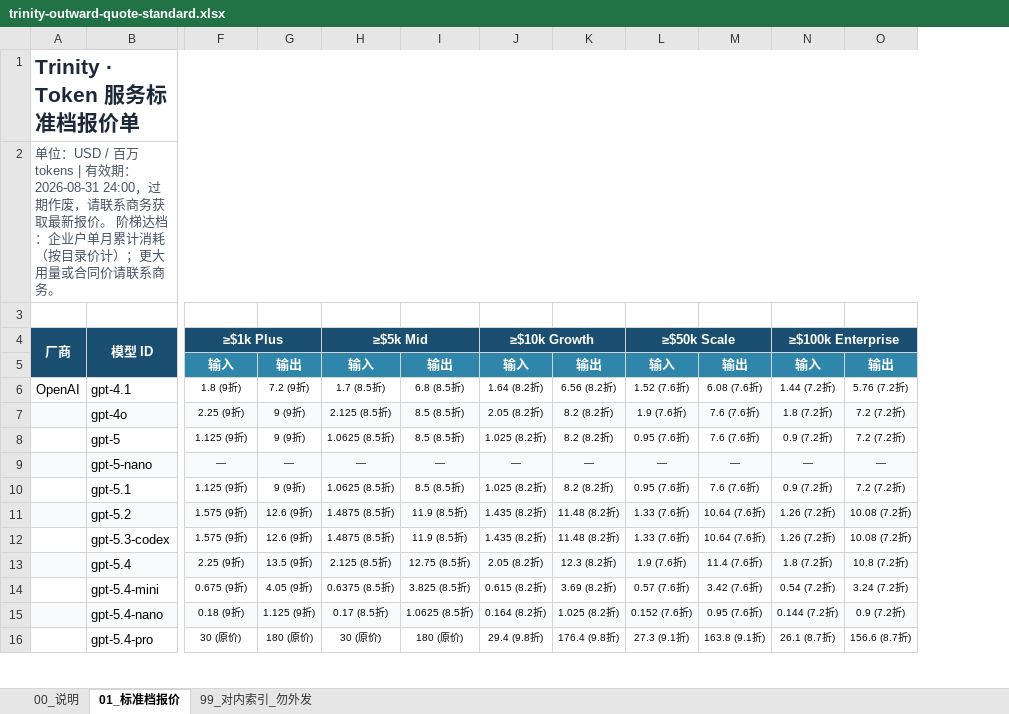
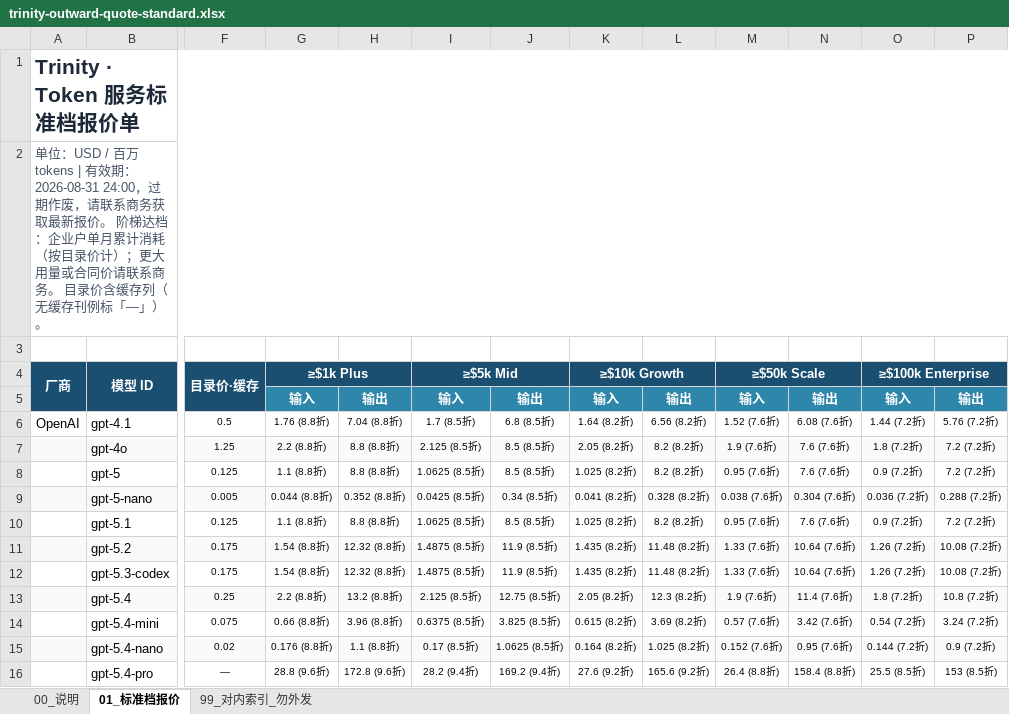
Before and after one commit to chenximo/trinity-AI, an Excel workbook: pricing/output/trinity-outward-quote-standard.xlsx, sheet 01_标准档报价, drawn as a sheet; only a part is shown, gaps mark what is left out; values as stored, in another font and other column widths than the file's, no borders; removed rows and columns are numbered as before the commit, all else as after; the diff covers the shown part only; the diff names each change by its address in the sheet, - before the commit and + after, or states it on an @@ line.

```diff
--- a/pricing/output/trinity-outward-quote-standard.xlsx (sheet 01_标准档报价)
+++ b/pricing/output/trinity-outward-quote-standard.xlsx (sheet 01_标准档报价)
+column F (目录价·缓存), rows 6-16: 0.5 | 1.25 | 0.125 | 0.005 | 0.125 | 0.175 | 0.175 | 0.25 | 0.075 | 0.02 | —
-column G, rows 5-16: 输出 | 7.2 (9折) | 9 (9折) | 9 (9折) | — | 9 (9折) | 12.6 (9折) | 12.6 (9折) | 13.5 (9折) | 4.05 (9折) | 1.125 (9折) | 180 (原价)
+column H, rows 5-16: 输出 | 7.04 (8.8折) | 8.8 (8.8折) | 8.8 (8.8折) | 0.352 (8.8折) | 8.8 (8.8折) | 12.32 (8.8折) | 12.32 (8.8折) | 13.2 (8.8折) | 3.96 (8.8折) | 1.1 (8.8折) | 172.8 (9.6折)
-A2 (厂商): …系商务。
+A2 (厂商): …系商务。 目录价含缓存列（无缓存刊例标「—」）。
-G6 (≥$1k Plus): 1.8 (9折)
+G6 (≥$1k Plus): 1.76 (8.8折)
-G7 (≥$1k Plus): 2.25 (9折)
+G7 (≥$1k Plus): 2.2 (8.8折)
-G8 (≥$1k Plus): 1.125 (9折)
+G8 (≥$1k Plus): 1.1 (8.8折)
-G9 (≥$1k Plus): —
+G9 (≥$1k Plus): 0.044 (8.8折)
-I9 (≥$5k Mid): —
+I9 (≥$5k Mid): 0.0425 (8.5折)
-J9: —
+J9: 0.34 (8.5折)
-K9 (≥$10k Growth): —
+K9 (≥$10k Growth): 0.041 (8.2折)
-L9: —
+L9: 0.328 (8.2折)
-M9 (≥$50k Scale): —
+M9 (≥$50k Scale): 0.038 (7.6折)
-N9: —
+N9: 0.304 (7.6折)
-O9 (≥$100k Enterprise): —
+O9 (≥$100k Enterprise): 0.036 (7.2折)
-P9: —
+P9: 0.288 (7.2折)
-G10 (≥$1k Plus): 1.125 (9折)
+G10 (≥$1k Plus): 1.1 (8.8折)
-G11:G12 (≥$1k Plus): 1.575 (9折)
+G11:G12 (≥$1k Plus): 1.54 (8.8折)
-G13 (≥$1k Plus): 2.25 (9折)
+G13 (≥$1k Plus): 2.2 (8.8折)
-G14 (≥$1k Plus): 0.675 (9折)
+G14 (≥$1k Plus): 0.66 (8.8折)
-G15 (≥$1k Plus): 0.18 (9折)
+G15 (≥$1k Plus): 0.176 (8.8折)
-G16 (≥$1k Plus): 30 (原价)
+G16 (≥$1k Plus): 28.8 (9.6折)
-I16 (≥$5k Mid): 30 (原价)
+I16 (≥$5k Mid): 28.2 (9.4折)
-J16: 180 (原价)
+J16: 169.2 (9.4折)
-K16 (≥$10k Growth): 29.4 (9.8折)
+K16 (≥$10k Growth): 27.6 (9.2折)
-L16: 176.4 (9.8折)
+L16: 165.6 (9.2折)
-M16 (≥$50k Scale): 27.3 (9.1折)
+M16 (≥$50k Scale): 26.4 (8.8折)
-N16: 163.8 (9.1折)
+N16: 158.4 (8.8折)
-O16 (≥$100k Enterprise): 26.1 (8.7折)
+O16 (≥$100k Enterprise): 25.5 (8.5折)
-P16: 156.6 (8.7折)
+P16: 153 (8.5折)
```
Also changed, not shown: 296 edited cells elsewhere in this sheet, sheet 99_对内索引_勿外发, sheet 00_说明, pricing/output/商务洽谈折扣总表.xlsx, 17 other files.
